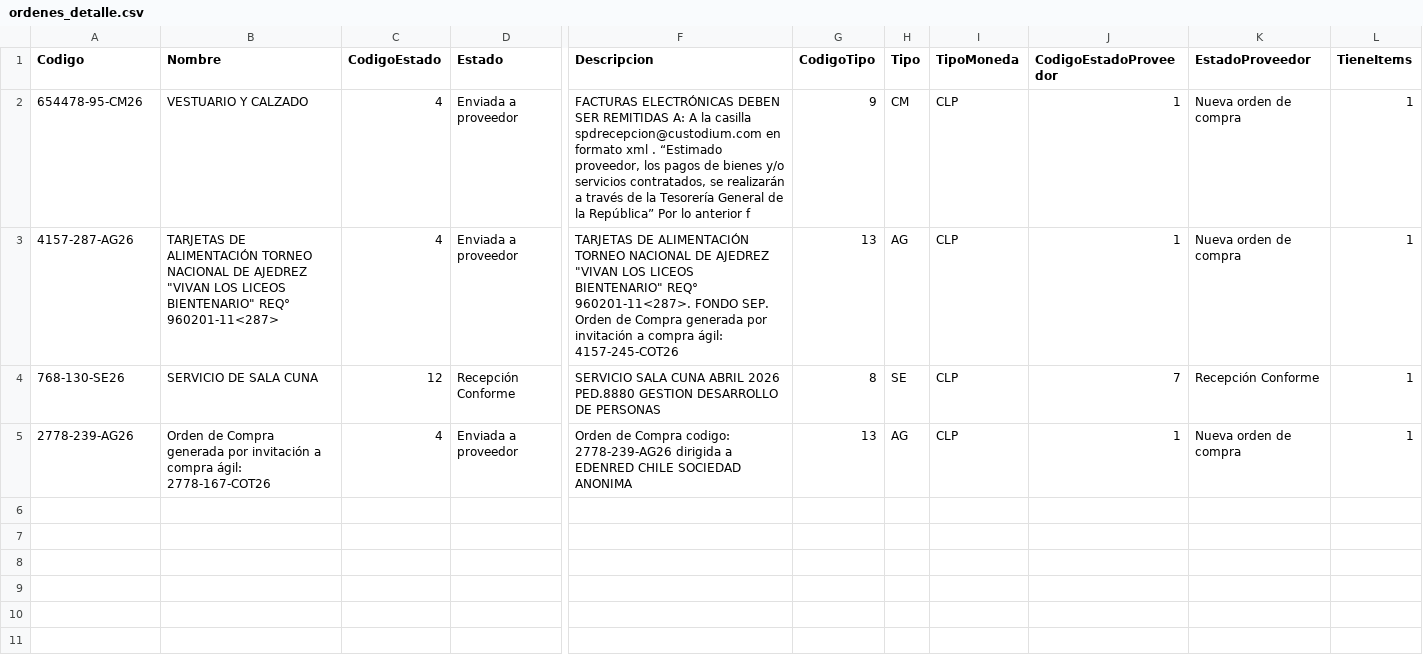
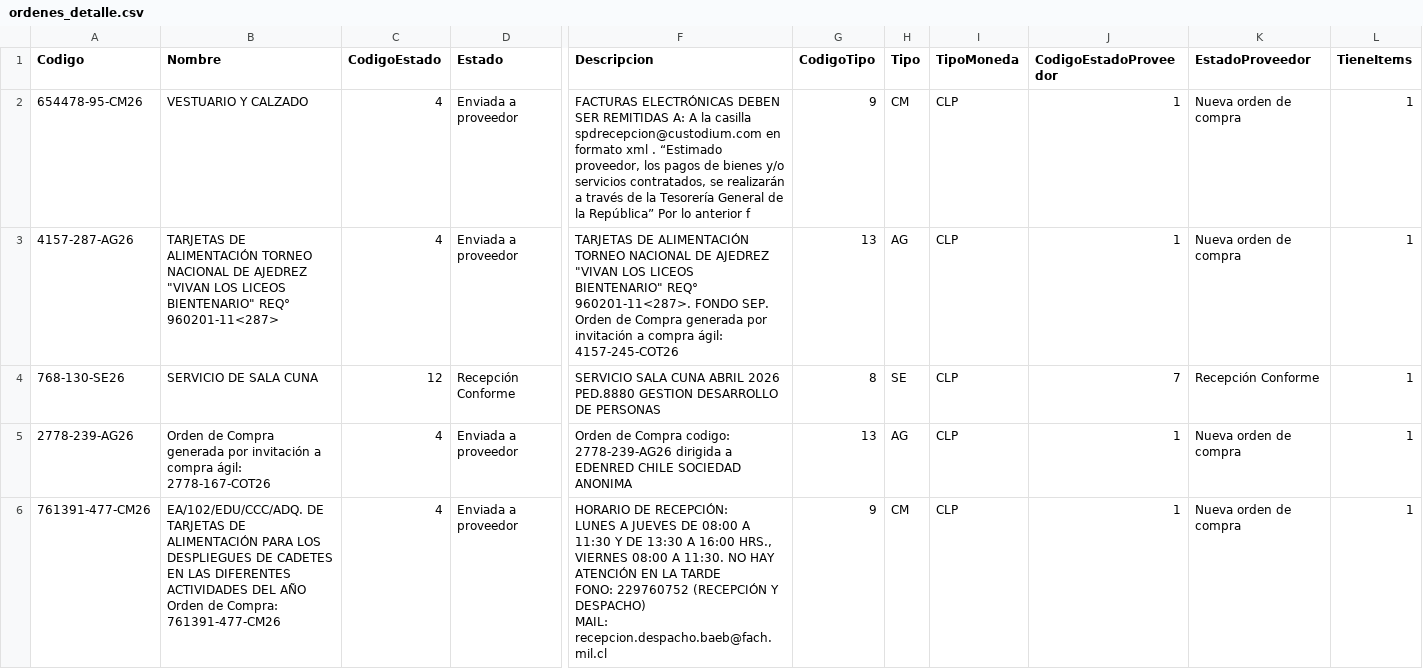
Before and after one commit to hurtadodaniel/mp, a CSV file: data/ordenes_detalle.csv, drawn as a sheet; only a part is shown, gaps mark what is left out; rows hold the shown columns only; ↵ is a line break in a cell; the diff covers the shown part only; the diff names each change by its address in the sheet, - before the commit and + after, or states it on an @@ line.

```diff
--- a/data/ordenes_detalle.csv
+++ b/data/ordenes_detalle.csv
+row 6: 761391-477-CM26 | EA/102/EDU/CCC/ADQ. DE TARJETAS DE ALIMENTACIÓN PARA LOS DESPLIEGUES DE CADETES EN LAS DIFERENTES ACTIVIDADES DEL AÑO Orden de Compra: 761391-477-CM26 | 4 | Enviada a proveedor | HORARIO DE RECEPCIÓN: ↵ LUNES A JUEVES DE 08:00 A 11:30 Y DE 13:30 A 16:00 HRS., ↵ VIERNES 08:00 A 11:30. NO HAY ATENCIÓN EN LA TARDE ↵ FONO: 229760752 (RECEPCIÓN Y DESPACHO) ↵ MAIL: recepcion.despacho.baeb@fach.mil.cl | 9 | CM | CLP | 1 | Nueva orden de compra | 1
```
Also changed, not shown: 2 added rows elsewhere in this file, 2 other files.
